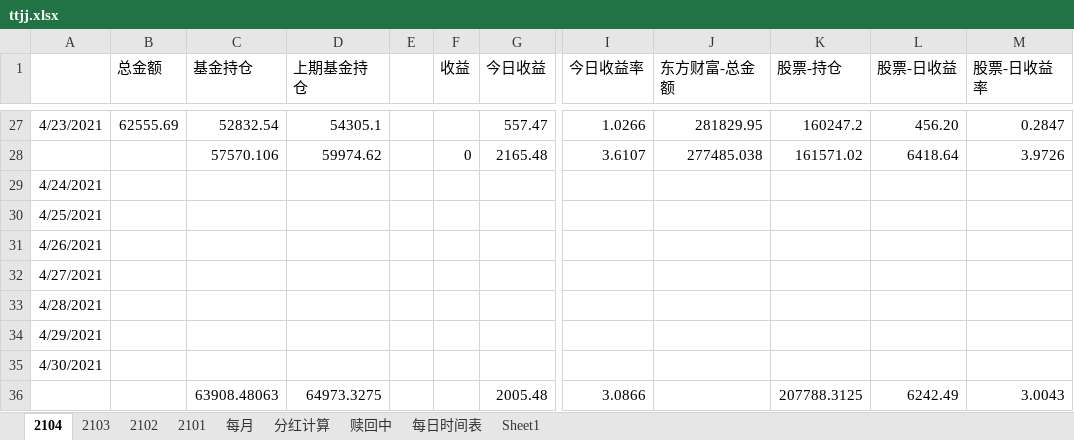
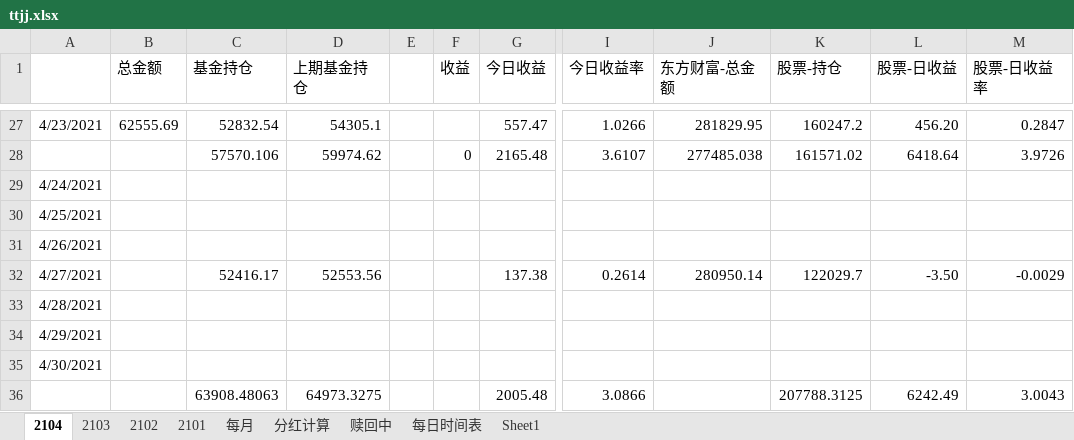
Before and after one commit to czl315/ttjj, an Excel workbook: src/main/java/ttjj/doc/ttjj.xlsx, sheet 2104, drawn as a sheet; only a part is shown, gaps mark what is left out; values as stored, in another font and other column widths than the file's, no borders; the diff names each change by its address in the sheet, - before the commit and + after, or states it on an @@ line.

```diff
--- a/src/main/java/ttjj/doc/ttjj.xlsx (sheet 2104)
+++ b/src/main/java/ttjj/doc/ttjj.xlsx (sheet 2104)
-C32 (基金持仓): (empty)
+C32 (基金持仓): 52416.17
-D32 (上期基金持仓): (empty)
+D32 (上期基金持仓): 52553.56
-G32 (今日收益): (empty)
+G32 (今日收益): 137.38
-I32 (今日收益率): (empty)
+I32 (今日收益率): 0.2614
-J32 (东方财富-总金额): (empty)
+J32 (东方财富-总金额): 280950.14
-K32 (股票-持仓): (empty)
+K32 (股票-持仓): 122029.7
-L32 (股票-日收益): (empty)
+L32 (股票-日收益): -3.50
-M32 (股票-日收益率): (empty)
+M32 (股票-日收益率): -0.0029
```
Also changed, not shown: 6 other files.
